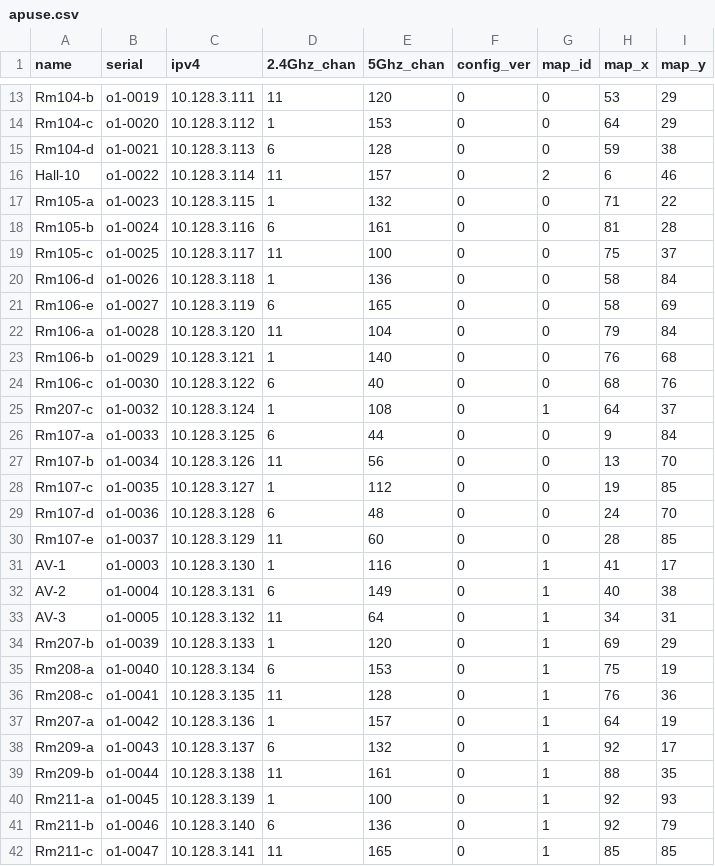
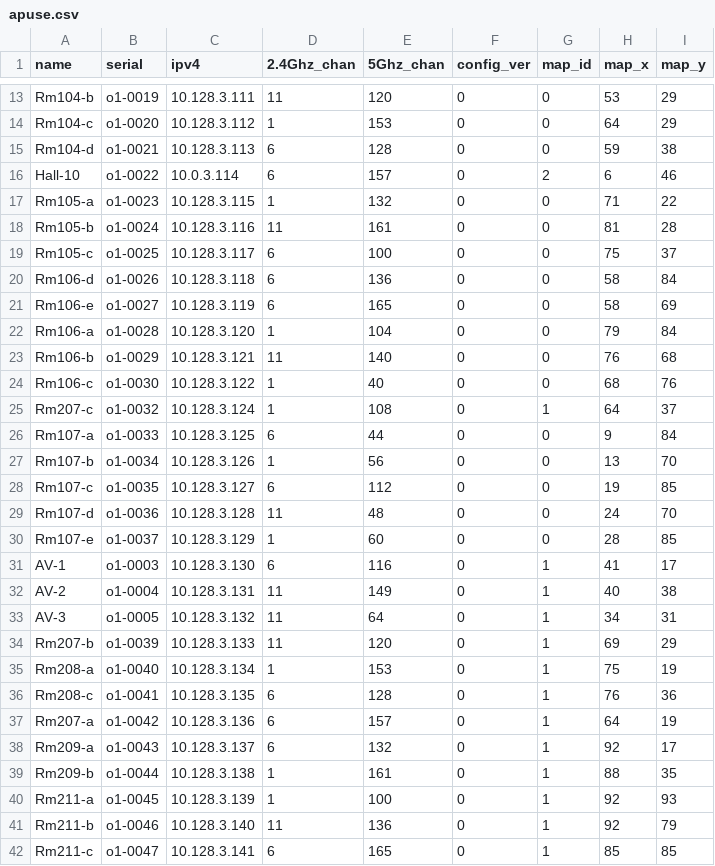
Before and after one commit to socallinuxexpo/scale-network, a CSV file: facts/aps/apuse.csv, drawn as a sheet; only a part is shown, gaps mark what is left out; the diff covers the shown part only.

Commit message:
change slow channels based on interference calculations

```diff
--- a/facts/aps/apuse.csv
+++ b/facts/aps/apuse.csv
@@ -15,28 +15,28 @@ Rm104-c,o1-0020,10.128.3.112,1,153,0,0,64,29
 Rm104-d,o1-0021,10.128.3.113,6,128,0,0,59,38
-Hall-10,o1-0022,10.128.3.114,11,157,0,2,6,46
+Hall-10,o1-0022,10.0.3.114,6,157,0,2,6,46
 Rm105-a,o1-0023,10.128.3.115,1,132,0,0,71,22
-Rm105-b,o1-0024,10.128.3.116,6,161,0,0,81,28
-Rm105-c,o1-0025,10.128.3.117,11,100,0,0,75,37
-Rm106-d,o1-0026,10.128.3.118,1,136,0,0,58,84
+Rm105-b,o1-0024,10.128.3.116,11,161,0,0,81,28
+Rm105-c,o1-0025,10.128.3.117,6,100,0,0,75,37
+Rm106-d,o1-0026,10.128.3.118,6,136,0,0,58,84
 Rm106-e,o1-0027,10.128.3.119,6,165,0,0,58,69
-Rm106-a,o1-0028,10.128.3.120,11,104,0,0,79,84
-Rm106-b,o1-0029,10.128.3.121,1,140,0,0,76,68
-Rm106-c,o1-0030,10.128.3.122,6,40,0,0,68,76
+Rm106-a,o1-0028,10.128.3.120,1,104,0,0,79,84
+Rm106-b,o1-0029,10.128.3.121,11,140,0,0,76,68
+Rm106-c,o1-0030,10.128.3.122,1,40,0,0,68,76
 Rm207-c,o1-0032,10.128.3.124,1,108,0,1,64,37
 Rm107-a,o1-0033,10.128.3.125,6,44,0,0,9,84
-Rm107-b,o1-0034,10.128.3.126,11,56,0,0,13,70
-Rm107-c,o1-0035,10.128.3.127,1,112,0,0,19,85
-Rm107-d,o1-0036,10.128.3.128,6,48,0,0,24,70
-Rm107-e,o1-0037,10.128.3.129,11,60,0,0,28,85
-AV-1,o1-0003,10.128.3.130,1,116,0,1,41,17
-AV-2,o1-0004,10.128.3.131,6,149,0,1,40,38
+Rm107-b,o1-0034,10.128.3.126,1,56,0,0,13,70
+Rm107-c,o1-0035,10.128.3.127,6,112,0,0,19,85
+Rm107-d,o1-0036,10.128.3.128,11,48,0,0,24,70
+Rm107-e,o1-0037,10.128.3.129,1,60,0,0,28,85
+AV-1,o1-0003,10.128.3.130,6,116,0,1,41,17
+AV-2,o1-0004,10.128.3.131,11,149,0,1,40,38
 AV-3,o1-0005,10.128.3.132,11,64,0,1,34,31
-Rm207-b,o1-0039,10.128.3.133,1,120,0,1,69,29
-Rm208-a,o1-0040,10.128.3.134,6,153,0,1,75,19
-Rm208-c,o1-0041,10.128.3.135,11,128,0,1,76,36
-Rm207-a,o1-0042,10.128.3.136,1,157,0,1,64,19
+Rm207-b,o1-0039,10.128.3.133,11,120,0,1,69,29
+Rm208-a,o1-0040,10.128.3.134,1,153,0,1,75,19
+Rm208-c,o1-0041,10.128.3.135,6,128,0,1,76,36
+Rm207-a,o1-0042,10.128.3.136,6,157,0,1,64,19
 Rm209-a,o1-0043,10.128.3.137,6,132,0,1,92,17
-Rm209-b,o1-0044,10.128.3.138,11,161,0,1,88,35
+Rm209-b,o1-0044,10.128.3.138,1,161,0,1,88,35
 Rm211-a,o1-0045,10.128.3.139,1,100,0,1,92,93
-Rm211-b,o1-0046,10.128.3.140,6,136,0,1,92,79
-Rm211-c,o1-0047,10.128.3.141,11,165,0,1,85,85
+Rm211-b,o1-0046,10.128.3.140,11,136,0,1,92,79
+Rm211-c,o1-0047,10.128.3.141,6,165,0,1,85,85
```
Also changed, not shown: 49 edited cells elsewhere in this file.
